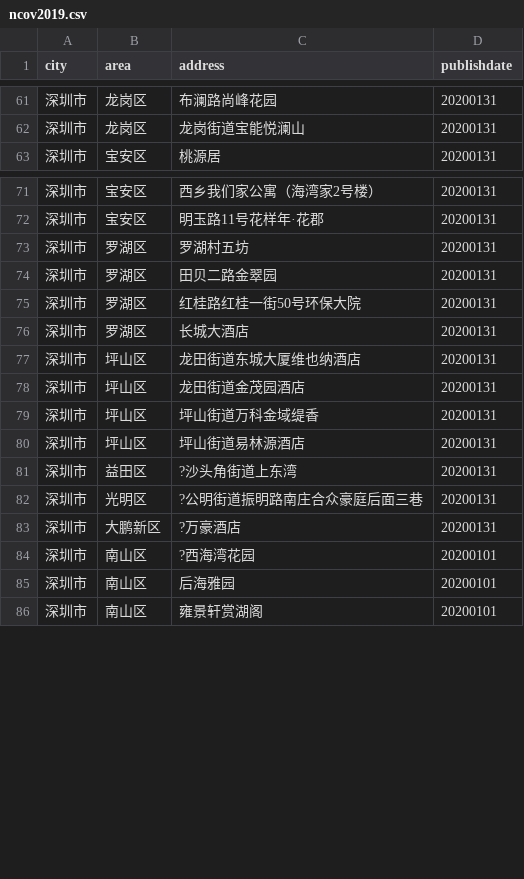
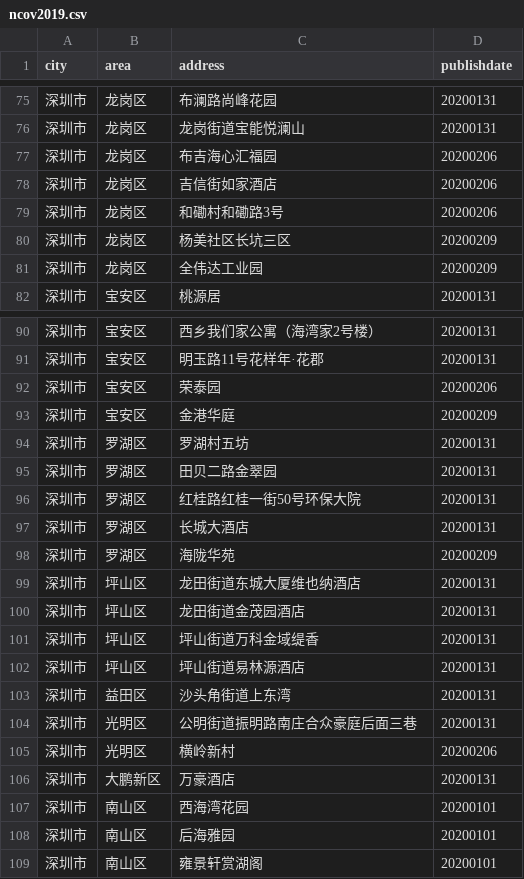
Before and after one commit to itonc/dataSience, a CSV file: visualize/ncov2019.csv, drawn as a sheet; only a part is shown, gaps mark what is left out; the diff covers the shown part only.

```diff
--- a/visualize/ncov2019.csv
+++ b/visualize/ncov2019.csv
@@ -62,2 +76,7 @@ city,area,address,publishdate
 深圳市,龙岗区,龙岗街道宝能悦澜山,20200131
+深圳市,龙岗区,布吉海心汇福园,20200206
+深圳市,龙岗区,吉信街如家酒店,20200206
+深圳市,龙岗区,和磡村和磡路3号,20200206
+深圳市,龙岗区,杨美社区长坑三区,20200209
+深圳市,龙岗区,全伟达工业园,20200209
 深圳市,宝安区,桃源居,20200131
@@ -72,2 +91,4 @@ city,area,address,publishdate
 深圳市,宝安区,明玉路11号花样年·花郡,20200131
+深圳市,宝安区,荣泰园,20200206
+深圳市,宝安区,金港华庭,20200209
 深圳市,罗湖区,罗湖村五坊,20200131
@@ -76,2 +97,3 @@ city,area,address,publishdate
 深圳市,罗湖区,长城大酒店,20200131
+深圳市,罗湖区,海陇华苑,20200209
 深圳市,坪山区,龙田街道东城大厦维也纳酒店,20200131
@@ -80,6 +102,7 @@ city,area,address,publishdate
 深圳市,坪山区,坪山街道易林源酒店,20200131
-深圳市,益田区,?沙头角街道上东湾,20200131
-深圳市,光明区,?公明街道振明路南庄合众豪庭后面三巷,20200131
-深圳市,大鹏新区,?万豪酒店,20200131
-深圳市,南山区,?西海湾花园,20200101
+深圳市,益田区,沙头角街道上东湾,20200131
+深圳市,光明区,公明街道振明路南庄合众豪庭后面三巷,20200131
+深圳市,光明区,横岭新村,20200206
+深圳市,大鹏新区,万豪酒店,20200131
+深圳市,南山区,西海湾花园,20200101
 深圳市,南山区,后海雅园,20200101
```
Also changed, not shown: 24 added rows and 1 edited cell elsewhere in this file, 3 other files.
